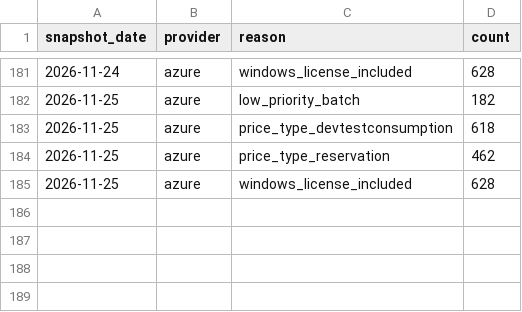
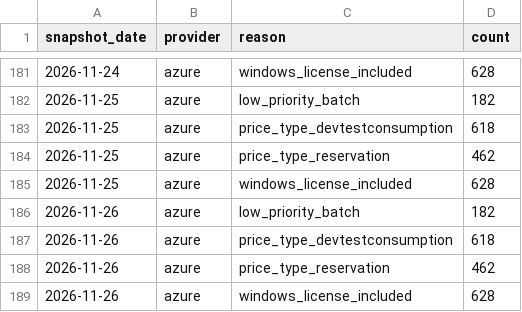
Before and after one commit to emefendy/compute-price-indices, a CSV file: data/clean/rejections.csv, drawn as a sheet; only a part is shown, gaps mark what is left out.

```diff
--- a/data/clean/rejections.csv
+++ b/data/clean/rejections.csv
@@ -185 +185,5 @@ snapshot_date,provider,reason,count
 2026-11-25,azure,windows_license_included,628
+2026-11-26,azure,low_priority_batch,182
+2026-11-26,azure,price_type_devtestconsumption,618
+2026-11-26,azure,price_type_reservation,462
+2026-11-26,azure,windows_license_included,628
```
Also changed, not shown: data/clean/issues.csv, 4 other files.
